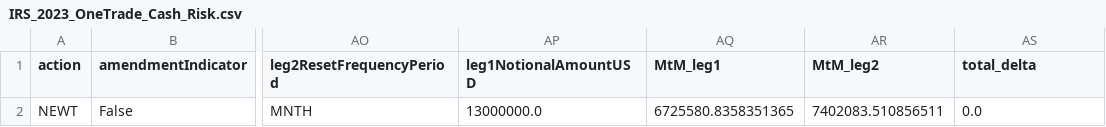
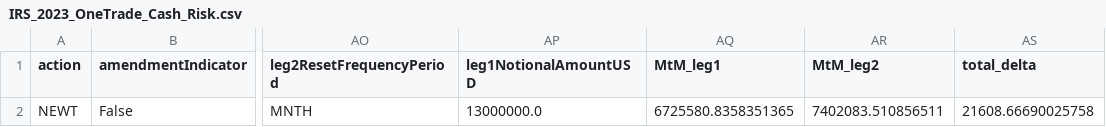
Before and after one commit to emtl-source/trioptima, a CSV file: 3.Cash_Risk/IRS_2023_OneTrade_Cash_Risk.csv, drawn as a sheet; only a part is shown, gaps mark what is left out; the diff names each change by its address in the sheet, - before the commit and + after, or states it on an @@ line.

Commit message:
Working Fixed+Float trades

```diff
--- a/3.Cash_Risk/IRS_2023_OneTrade_Cash_Risk.csv
+++ b/3.Cash_Risk/IRS_2023_OneTrade_Cash_Risk.csv
-AS2 (total_delta): 0.0
+AS2 (total_delta): 21608.66690025758
```
Also changed, not shown: 1 other file.
